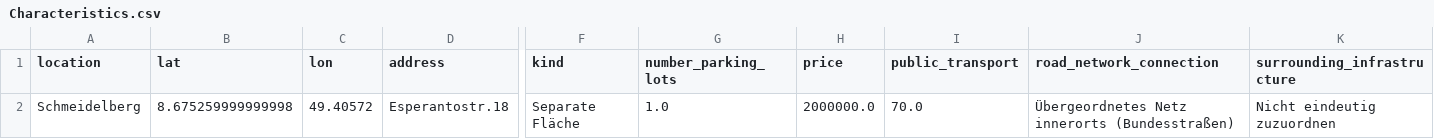
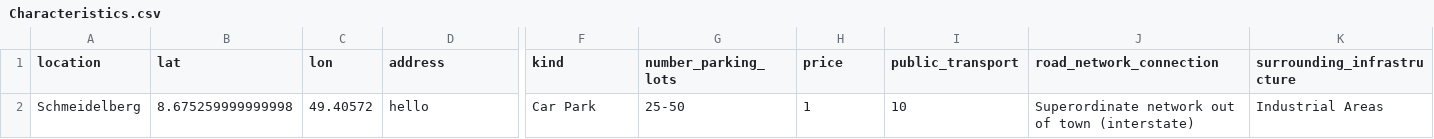
Before and after one commit to PuR-Dashboard/Dashboard, a CSV file: Data/Characteristics.csv, drawn as a sheet; only a part is shown, gaps mark what is left out; the diff names each change by its address in the sheet, - before the commit and + after, or states it on an @@ line.

```diff
--- a/Data/Characteristics.csv
+++ b/Data/Characteristics.csv
-D2 (address): Esperantostr.18
+D2 (address): hello
-F2 (kind): Separate Fläche
+F2 (kind): Car Park
-G2 (number_parking_lots): 1.0
+G2 (number_parking_lots): 25-50
-H2 (price): 2000000.0
+H2 (price): 1
-I2 (public_transport): 70.0
+I2 (public_transport): 10
-J2 (road_network_connection): Übergeordnetes Netz innerorts (Bundesstraßen)
+J2 (road_network_connection): Superordinate network out of town (interstate)
-K2 (surrounding_infrastructure): Nicht eindeutig zuzuordnen
+K2 (surrounding_infrastructure): Industrial Areas
```
Also changed, not shown: 4 other files.
